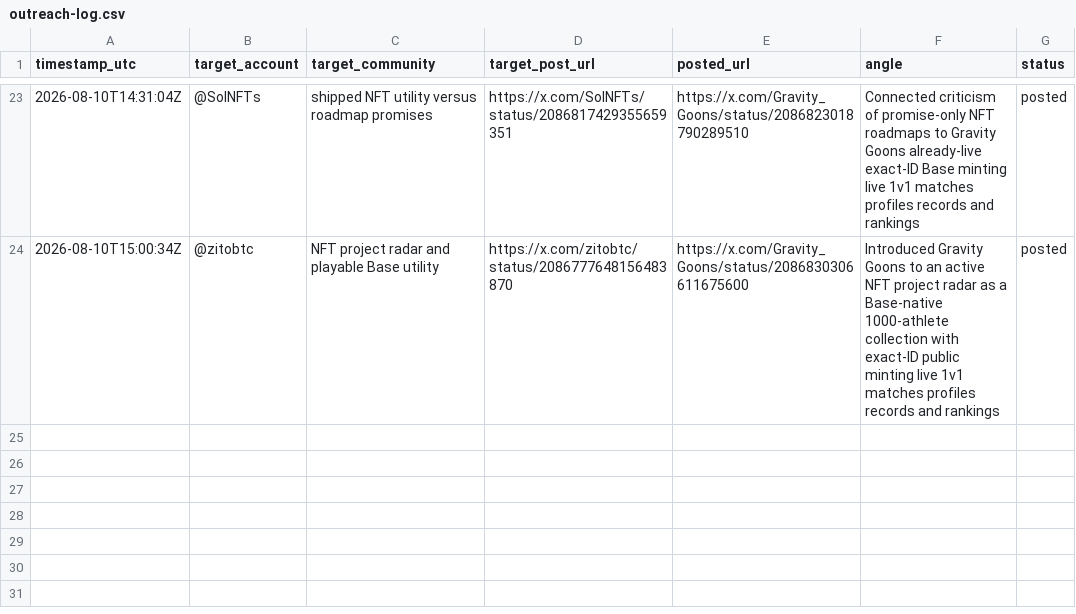
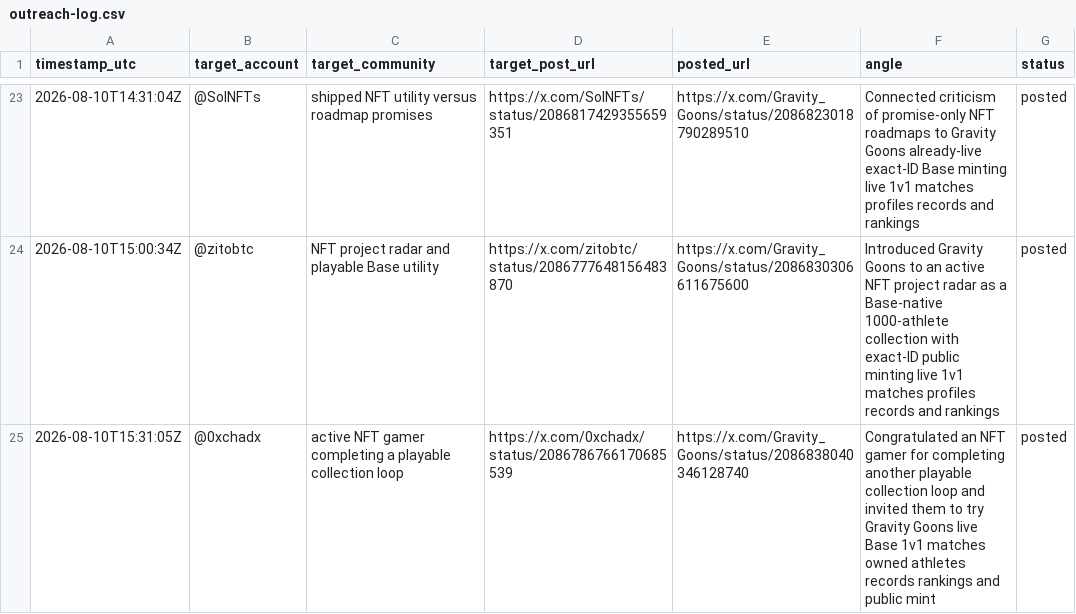
Before and after one commit to rockomatthews/gravitygoons, a CSV file: docs/marketing/outreach-log.csv, drawn as a sheet; only a part is shown, gaps mark what is left out; the diff names each change by its address in the sheet, - before the commit and + after, or states it on an @@ line.

Commit message:
Log active NFT gamer outreach

```diff
--- a/docs/marketing/outreach-log.csv
+++ b/docs/marketing/outreach-log.csv
+row 25: 2026-08-10T15:31:05Z | @0xchadx | active NFT gamer completing a playable collection loop | https://x.com/0xchadx/status/2086786766170685539 | https://x.com/Gravity_Goons/status/2086838040346128740 | Congratulated an NFT gamer for completing another playable collection loop and invited them to try Gravity Goons live Base 1v1 matches owned athletes records rankings and public mint | posted
```
